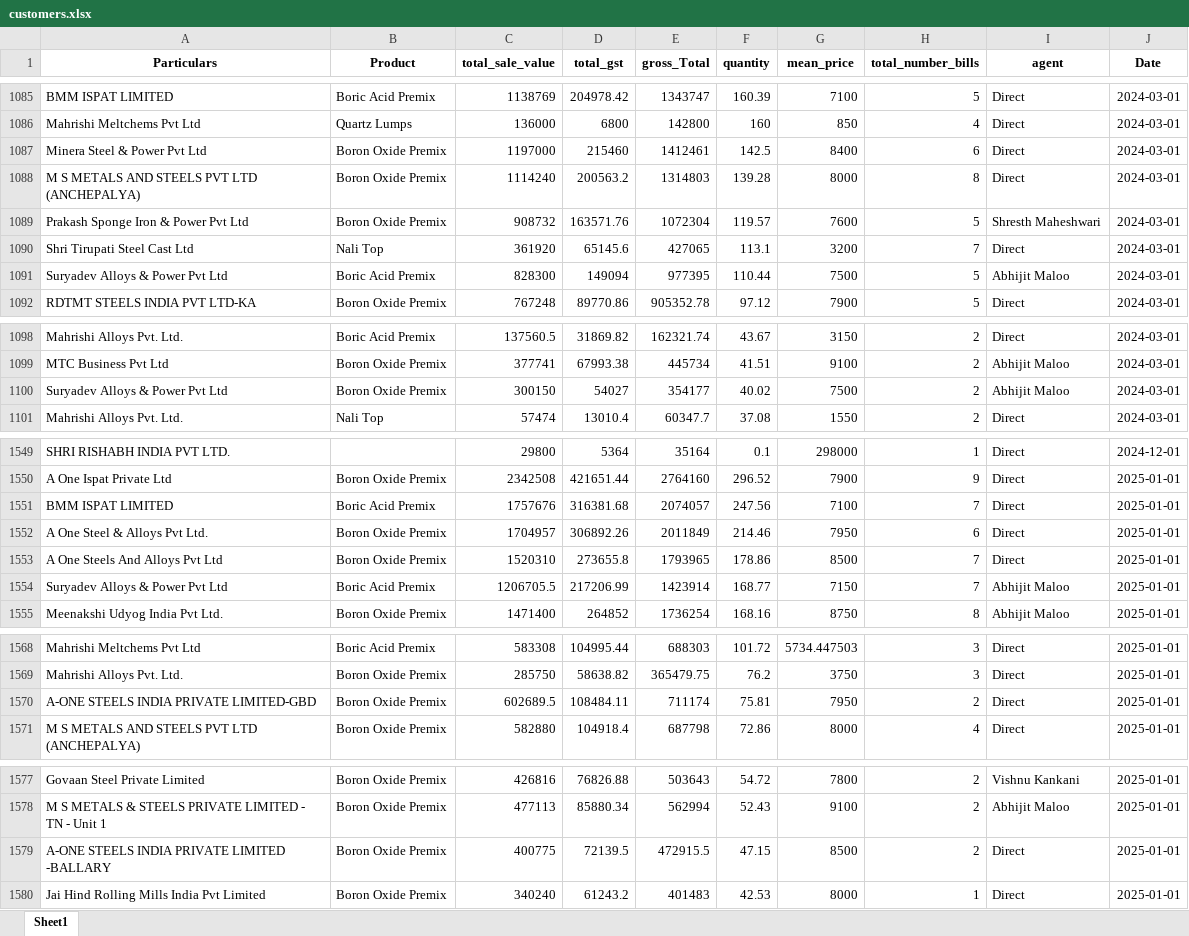
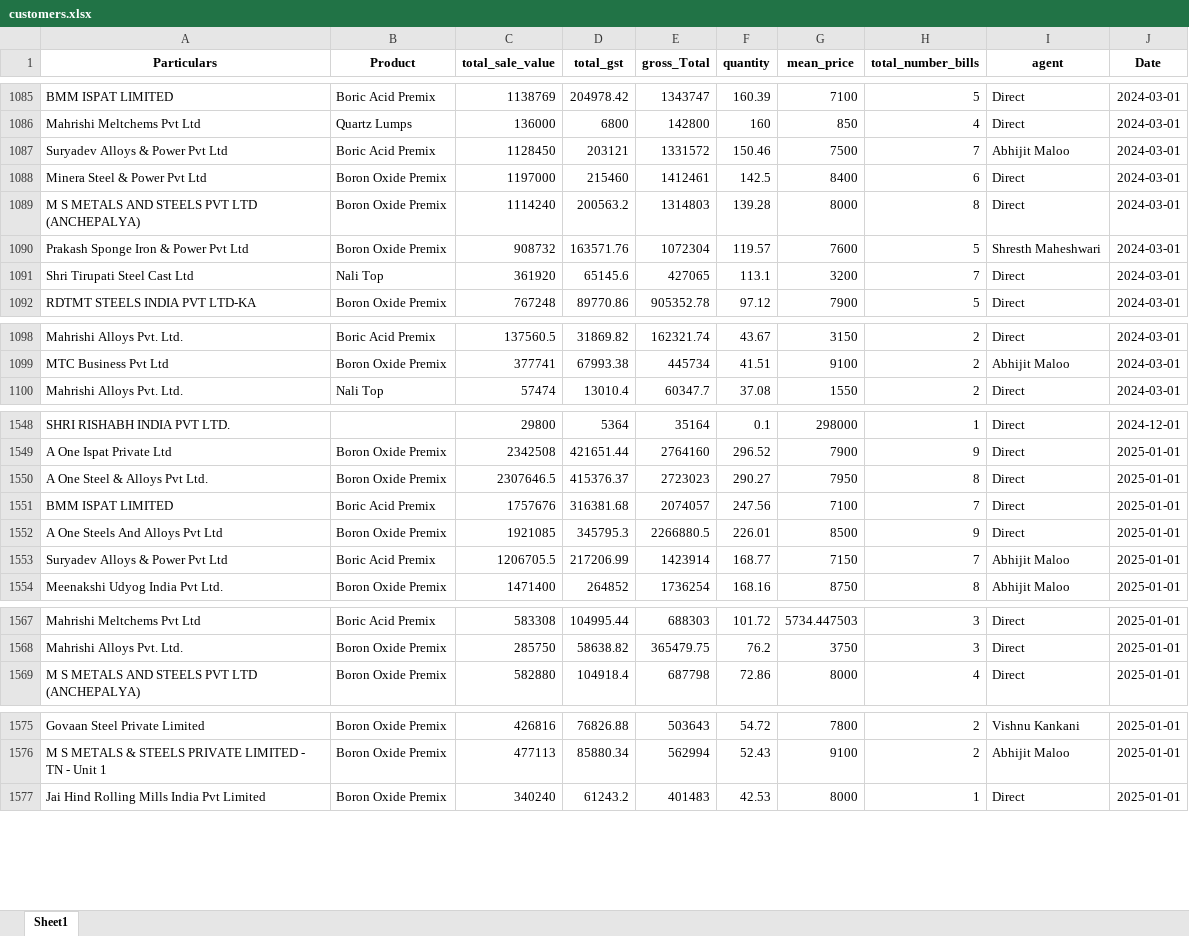
Before and after one commit to obhutara/SalesDashboard, an Excel workbook: src/customers.xlsx, sheet Sheet1, drawn as a sheet; only a part is shown, gaps mark what is left out; values as stored, in another font and other column widths than the file's, no borders; removed rows and columns are numbered as before the commit, all else as after; the diff covers the shown part only; the diff names each change by its address in the sheet, - before the commit and + after, or states it on an @@ line.

```diff
--- a/src/customers.xlsx (sheet Sheet1)
+++ b/src/customers.xlsx (sheet Sheet1)
+row 1087: Suryadev Alloys & Power Pvt Ltd | Boric Acid Premix | 1128450 | 203121 | 1331572 | 150.46 | 7500 | 7 | Abhijit Maloo | 2024-03-01
-row 1091: Suryadev Alloys & Power Pvt Ltd | Boric Acid Premix | 828300 | 149094 | 977395 | 110.44 | 7500 | 5 | Abhijit Maloo | 2024-03-01
-row 1100: Suryadev Alloys & Power Pvt Ltd | Boron Oxide Premix | 300150 | 54027 | 354177 | 40.02 | 7500 | 2 | Abhijit Maloo | 2024-03-01
+row 1550: A One Steel & Alloys Pvt Ltd. | Boron Oxide Premix | 2307646.5 | 415376.37 | 2723023 | 290.27 | 7950 | 8 | Direct | 2025-01-01
-row 1552: A One Steel & Alloys Pvt Ltd. | Boron Oxide Premix | 1704957 | 306892.26 | 2011849 | 214.46 | 7950 | 6 | Direct | 2025-01-01
-C1552 (total_sale_value): 1520310
+C1552 (total_sale_value): 1921085
-D1552 (total_gst): 273655.8
+D1552 (total_gst): 345795.3
-E1552 (gross_Total): 1793965
+E1552 (gross_Total): 2266880.5
-F1552 (quantity): 178.86
+F1552 (quantity): 226.01
-H1552 (total_number_bills): 7
+H1552 (total_number_bills): 9
-row 1570: A-ONE STEELS INDIA PRIVATE LIMITED-GBD | Boron Oxide Premix | 602689.5 | 108484.11 | 711174 | 75.81 | 7950 | 2 | Direct | 2025-01-01
-row 1579: A-ONE STEELS INDIA PRIVATE LIMITED -BALLARY | Boron Oxide Premix | 400775 | 72139.5 | 472915.5 | 47.15 | 8500 | 2 | Direct | 2025-01-01
```
Also changed, not shown: 56 added rows elsewhere in this sheet, 1 other file.
